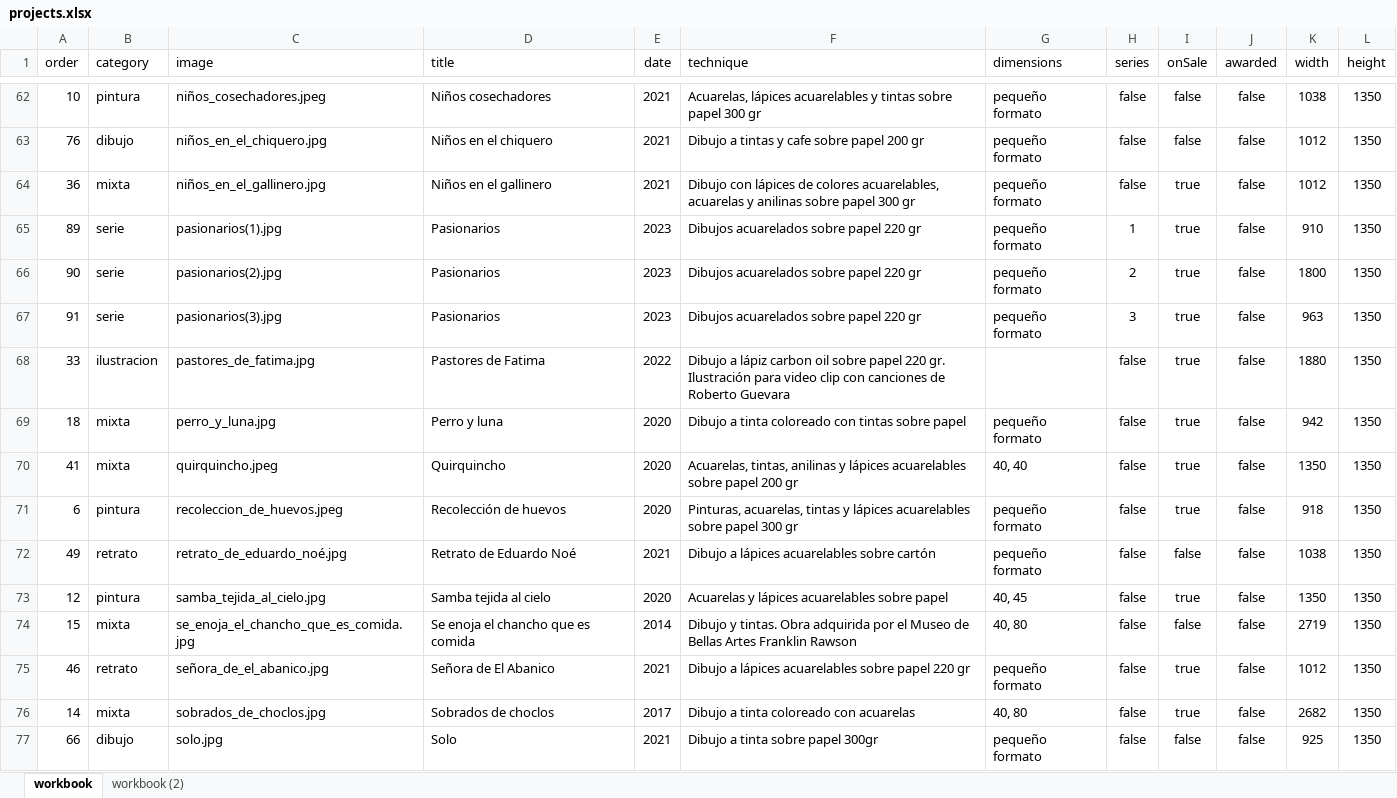
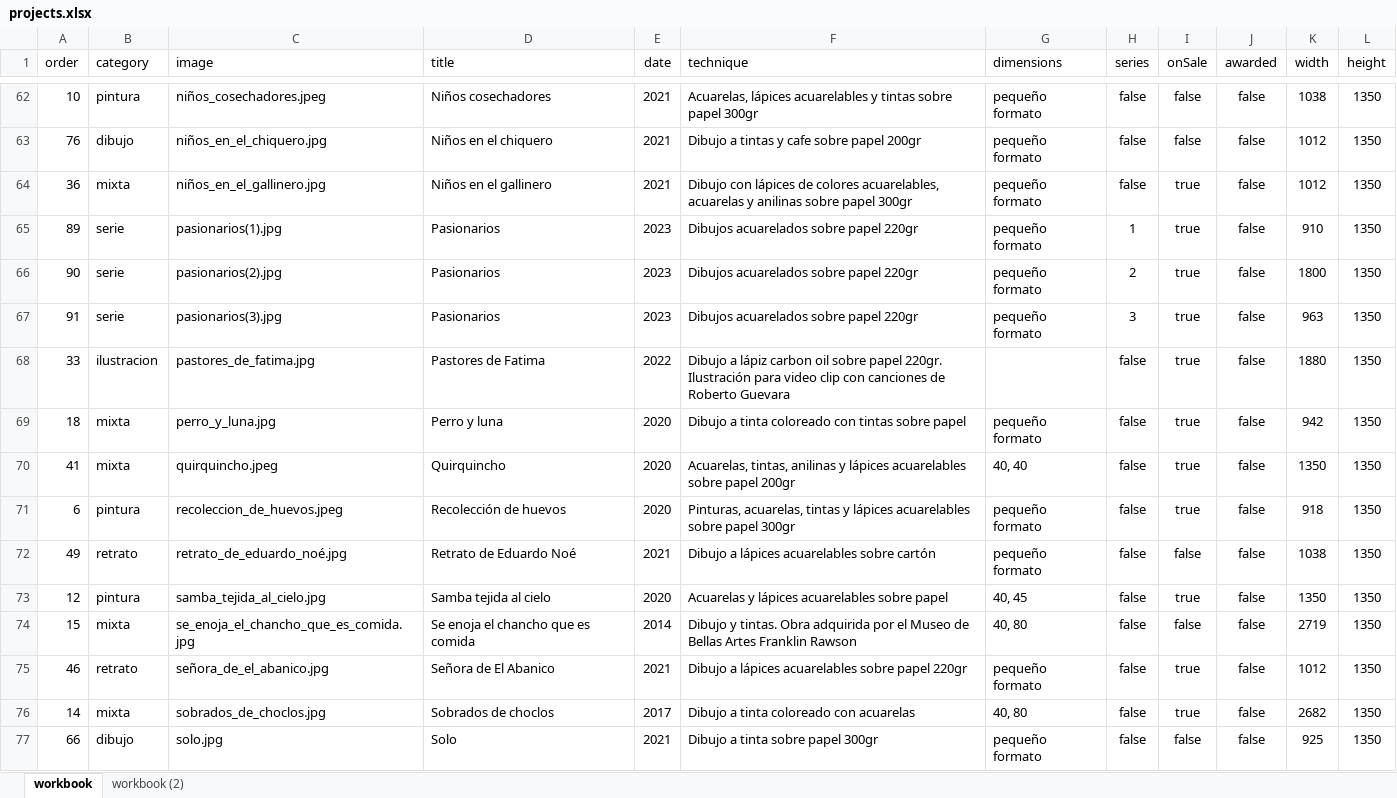
Before and after one commit to m415x/portfolio, an Excel workbook: assets/data/projects.xlsx, sheet workbook, drawn as a sheet; only a part is shown, gaps mark what is left out; values as stored, in another font and other column widths than the file's, no borders; table styles not drawn; the diff covers the shown part only; the diff names each change by its address in the sheet, - before the commit and + after, or states it on an @@ line.

```diff
--- a/assets/data/projects.xlsx (sheet workbook)
+++ b/assets/data/projects.xlsx (sheet workbook)
-F62 (technique): …sobre papel 300 gr
+F62 (technique): …sobre papel 300gr
-F63 (technique): Dibujo a tintas y cafe sobre papel 200 gr
+F63 (technique): Dibujo a tintas y cafe sobre papel 200gr
-F64 (technique): …sobre papel 300 gr
+F64 (technique): …sobre papel 300gr
-F65:F67 (technique): Dibujos acuarelados sobre papel 220 gr
+F65:F67 (technique): Dibujos acuarelados sobre papel 220gr
-F68 (technique): …sobre papel 220 gr. Ilustración para…
+F68 (technique): …sobre papel 220gr. Ilustración para…
-F70 (technique): …sobre papel 200 gr
+F70 (technique): …sobre papel 200gr
-F71 (technique): …sobre papel 300 gr
+F71 (technique): …sobre papel 300gr
-F75 (technique): …sobre papel 220 gr
+F75 (technique): …sobre papel 220gr
```
Also changed, not shown: 39 edited cells elsewhere in this sheet, 7 other files.
